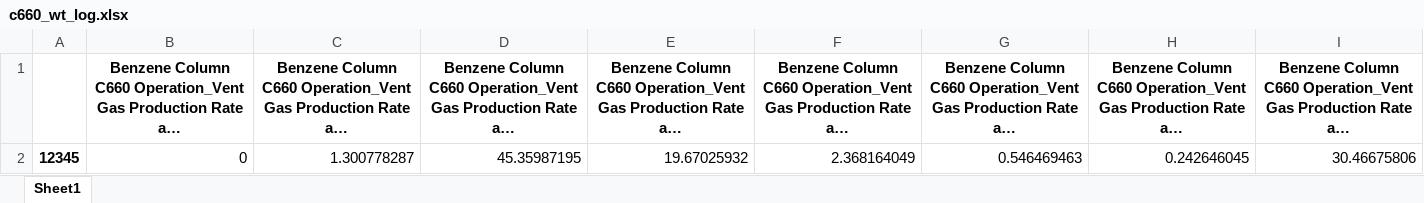
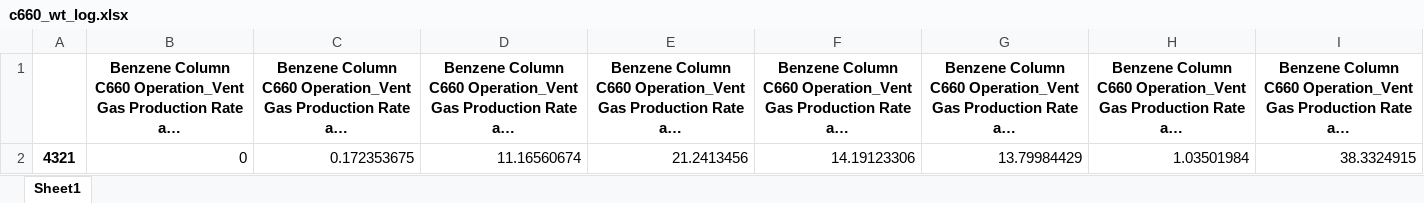
Before and after one commit to skywalker0803r/c620, an Excel workbook: log/c660_wt_log.xlsx, sheet Sheet1, drawn as a sheet; only a part is shown; long unchanged cells end in …; values as stored, in another font and other column widths than the file's, no borders; removed rows and columns are numbered as before the commit, all else as after; rows hold the shown columns only; the diff names each change by its address in the sheet, - before the commit and + after, or states it on an @@ line.

```diff
--- a/log/c660_wt_log.xlsx (sheet Sheet1)
+++ b/log/c660_wt_log.xlsx (sheet Sheet1)
-row 2: 12345 | 0 | 1.300778287 | 45.35987195 | 19.67025932 | 2.368164049 | 0.546469463 | 0.242646045 | 30.46675806
+row 2: 4321 | 0 | 0.172353675 | 11.16560674 | 21.2413456 | 14.19123306 | 13.79984429 | 1.03501984 | 38.3324915
```
Also changed, not shown: log/c620_op_log.xlsx, log/c660_op_log.xlsx, 6 other files.
